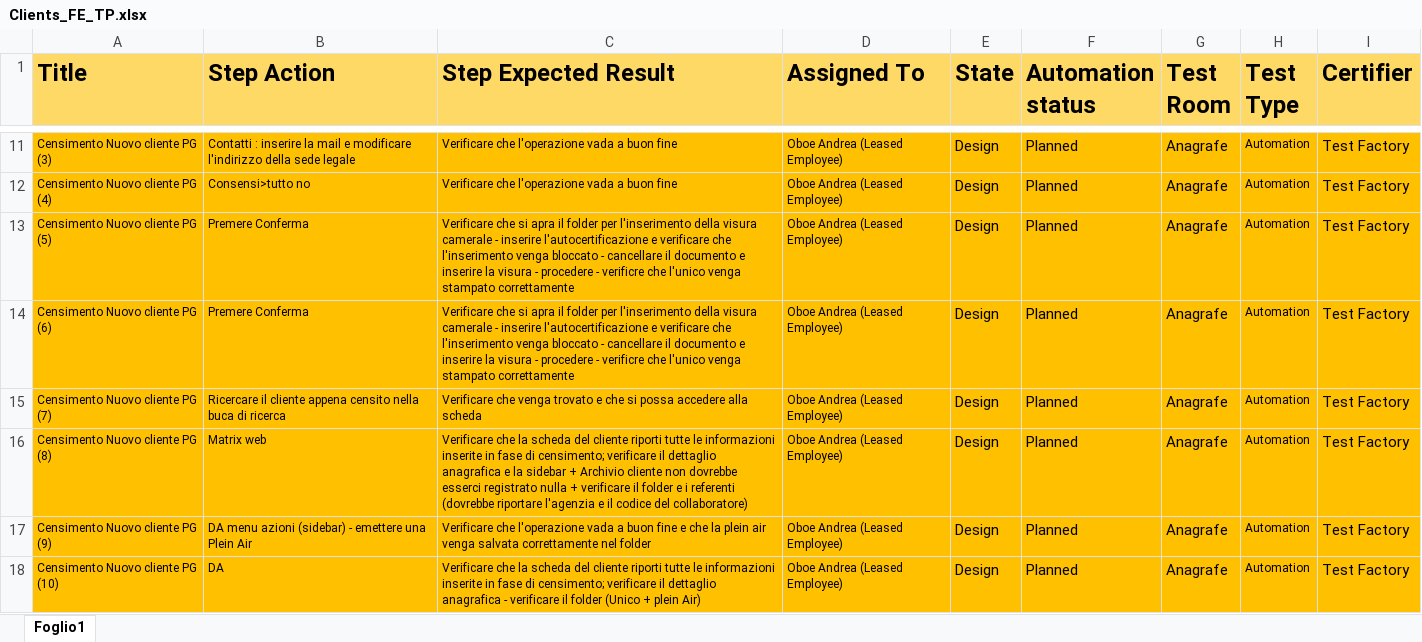
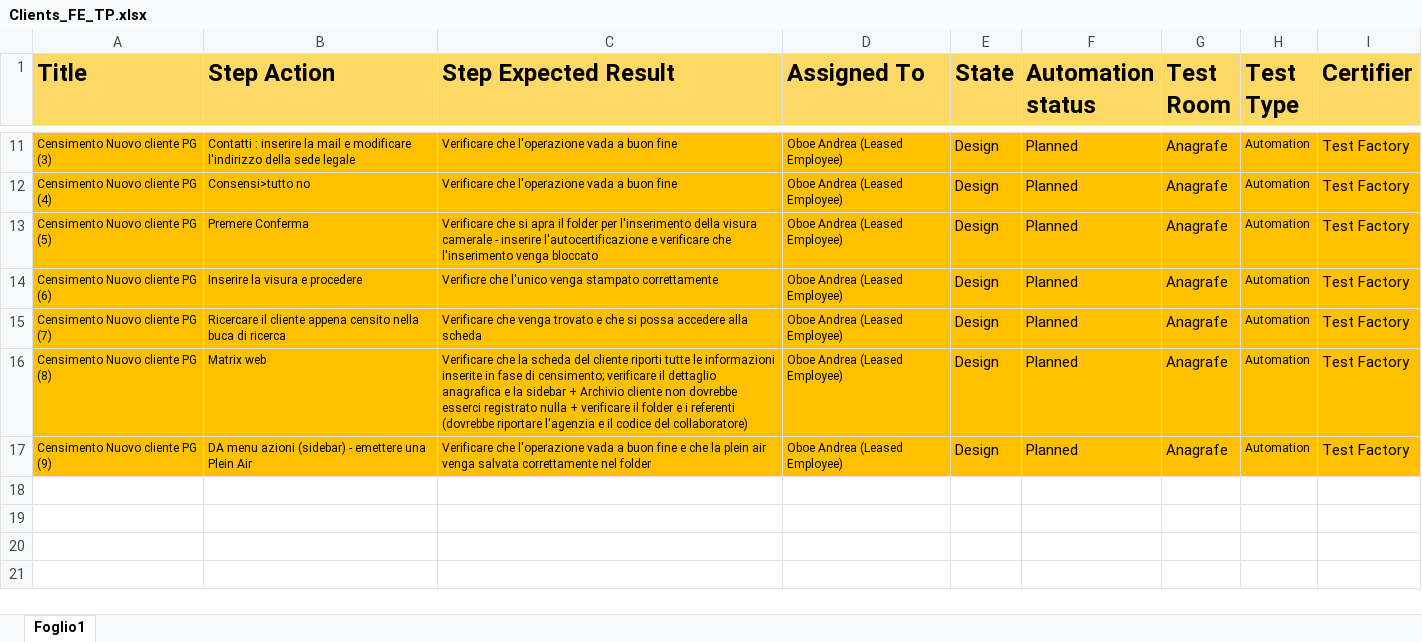
Before and after one commit to KevinPusateri/AZ, an Excel workbook: docs/tp/Clients_FE_TP.xlsx, sheet Foglio1, drawn as a sheet; only a part is shown, gaps mark what is left out; values as stored, in another font and other column widths than the file's, no borders; the diff names each change by its address in the sheet, - before the commit and + after, or states it on an @@ line.

Commit message:
Update for Censimento

```diff
--- a/docs/tp/Clients_FE_TP.xlsx (sheet Foglio1)
+++ b/docs/tp/Clients_FE_TP.xlsx (sheet Foglio1)
-C13 (Step Expected Result): …venga bloccato - cancellare il documento e inserire la visura - procedere - verificre che l'unico venga stampato correttamente
+C13 (Step Expected Result): …venga bloccato
-B14 (Step Action): Premere Conferma
+B14 (Step Action): Inserire la visura e procedere
-C14 (Step Expected Result): Verificare che si apra il folder per l'inserimento della visura camerale - inserire l'autocertificazione e verificare che l'inserimento venga bloccato - cancellare il documento e inserire la visura - procedere - verificre che l'unico…
+C14 (Step Expected Result): Verificre che l'unico…
-row 18: Censimento Nuovo cliente PG (10) | DA | Verificare che la scheda del cliente riporti tutte le informazioni inserite in fase di censimento; verificare il dettaglio anagrafica - verificare il folder (Unico + plein Air) | Oboe Andrea (Leased Employee) | Design | Planned | Anagrafe | Automation | Test Factory
```
Also changed, not shown: 2 other files.
